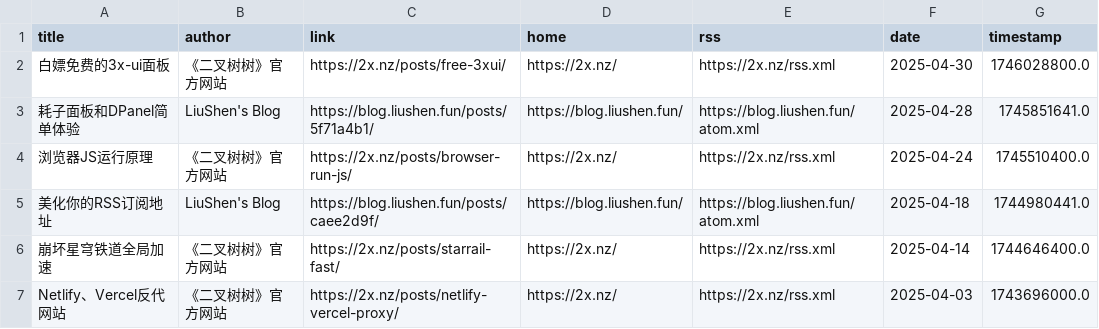
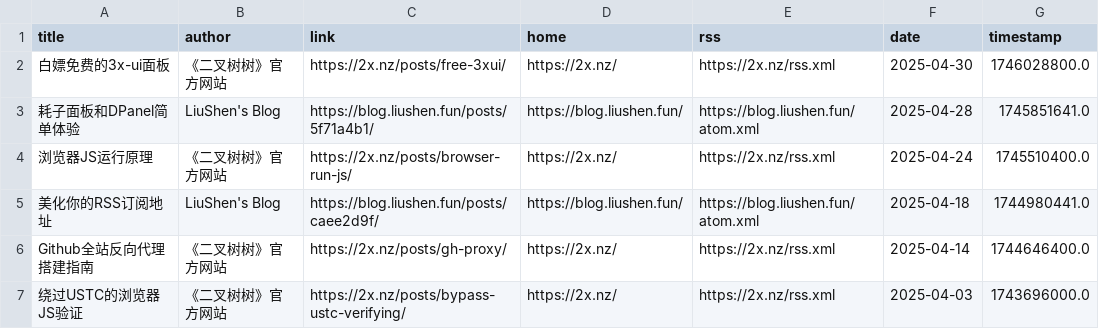
Before and after one commit to Kemeow0815/rssblog-source, a CSV file: date/202504/1.csv, drawn as a sheet.

```diff
--- a/date/202504/1.csv
+++ b/date/202504/1.csv
@@ -5,3 +5,3 @@ title,author,link,home,rss,date,timestamp
 美化你的RSS订阅地址,LiuShen's Blog,https://blog.liushen.fun/posts/caee2d9f/,https://blog.liushen.fun/,https://blog.liushen.fun/atom.xml,2025-04-18,1744980441.0
-崩坏星穹铁道全局加速,《二叉树树》官方网站,https://2x.nz/posts/starrail-fast/,https://2x.nz/,https://2x.nz/rss.xml,2025-04-14,1744646400.0
-Netlify、Vercel反代网站,《二叉树树》官方网站,https://2x.nz/posts/netlify-vercel-proxy/,https://2x.nz/,https://2x.nz/rss.xml,2025-04-03,1743696000.0
+Github全站反向代理搭建指南,《二叉树树》官方网站,https://2x.nz/posts/gh-proxy/,https://2x.nz/,https://2x.nz/rss.xml,2025-04-14,1744646400.0
+绕过USTC的浏览器JS验证,《二叉树树》官方网站,https://2x.nz/posts/bypass-ustc-verifying/,https://2x.nz/,https://2x.nz/rss.xml,2025-04-03,1743696000.0
```
Also changed, not shown: all/3.csv, all/4.csv, 5 other files.
